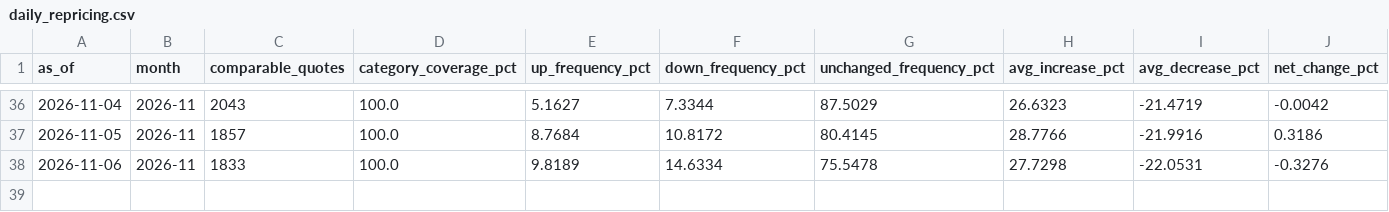
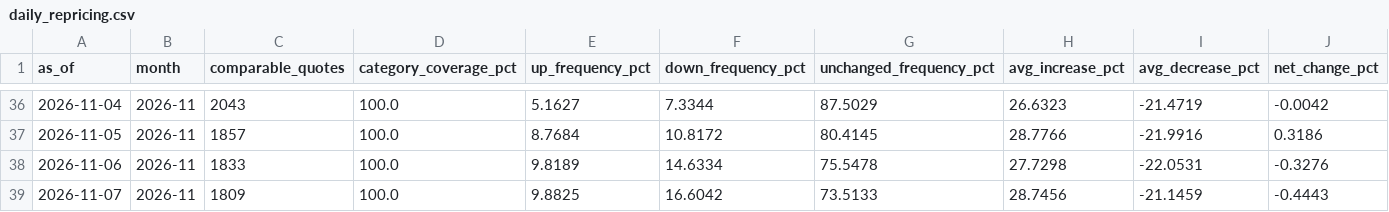
Before and after one commit to onurcan-b/acik-sepet, a CSV file: research/ecb/output/daily_repricing.csv, drawn as a sheet; only a part is shown, gaps mark what is left out; rows hold the shown columns only; the diff names each change by its address in the sheet, - before the commit and + after, or states it on an @@ line.

```diff
--- a/research/ecb/output/daily_repricing.csv
+++ b/research/ecb/output/daily_repricing.csv
+row 39: 2026-11-07 | 2026-11 | 1809 | 100.0 | 9.8825 | 16.6042 | 73.5133 | 28.7456 | -21.1459 | -0.4443
```
Also changed, not shown: research/ecb/output/category_repricing.csv, 6 other files.
